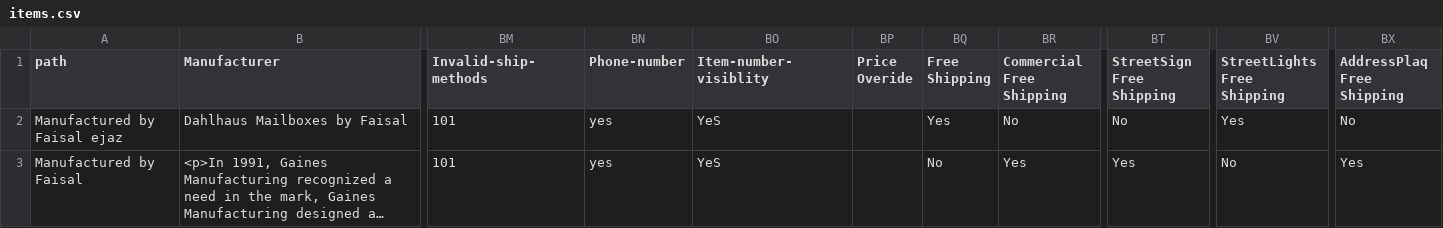
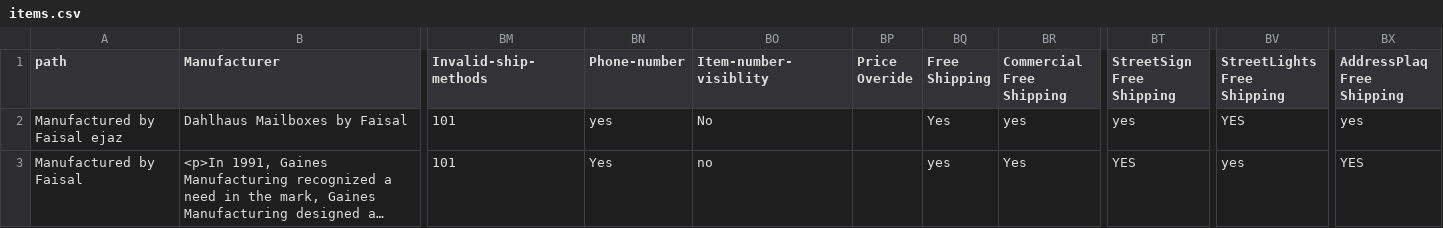
Before and after one commit to weblife/WebLife-Stores-Product-Database-System, a CSV file: public/sample_csv_input_files/items.csv, drawn as a sheet; only a part is shown, gaps mark what is left out; long unchanged cells end in …; the diff covers the shown part only; the diff names each change by its address in the sheet, - before the commit and + after, or states it on an @@ line.

Commit message:
items not updating properly

```diff
--- a/public/sample_csv_input_files/items.csv
+++ b/public/sample_csv_input_files/items.csv
-BO2 (Item-number-visiblity): YeS
+BO2 (Item-number-visiblity): No
-BR2 (Commercial Free Shipping): No
+BR2 (Commercial Free Shipping): yes
-BT2 (StreetSign Free Shipping): No
+BT2 (StreetSign Free Shipping): yes
-BV2 (StreetLights Free Shipping): Yes
+BV2 (StreetLights Free Shipping): YES
-BX2 (AddressPlaq Free Shipping): No
+BX2 (AddressPlaq Free Shipping): yes
-BN3 (Phone-number): yes
+BN3 (Phone-number): Yes
-BO3 (Item-number-visiblity): YeS
+BO3 (Item-number-visiblity): no
-BQ3 (Free Shipping): No
+BQ3 (Free Shipping): yes
-BT3 (StreetSign Free Shipping): Yes
+BT3 (StreetSign Free Shipping): YES
-BV3 (StreetLights Free Shipping): No
+BV3 (StreetLights Free Shipping): yes
-BX3 (AddressPlaq Free Shipping): Yes
+BX3 (AddressPlaq Free Shipping): YES
```
Also changed, not shown: 1 added row and 5 edited cells elsewhere in this file, 4 other files.
